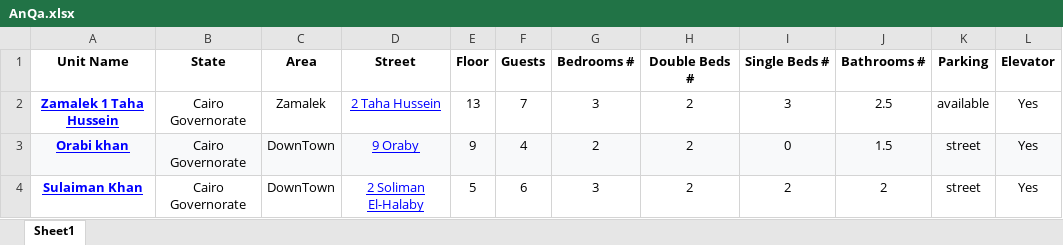
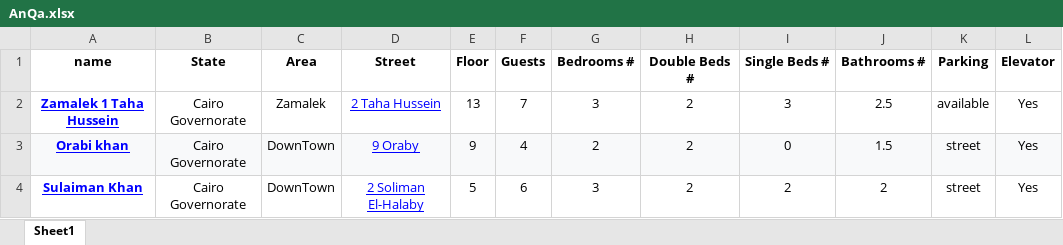
Before and after one commit to offwitt0/TelegramBotClean, an Excel workbook: AnQa.xlsx, sheet Sheet1, drawn as a sheet; only a part is shown; values as stored, in another font and other column widths than the file's, no borders; the diff names each change by its address in the sheet, - before the commit and + after, or states it on an @@ line.

Commit message:
Edit show 5

```diff
--- a/AnQa.xlsx (sheet Sheet1)
+++ b/AnQa.xlsx (sheet Sheet1)
-A1: Unit Name
+A1: name
```
